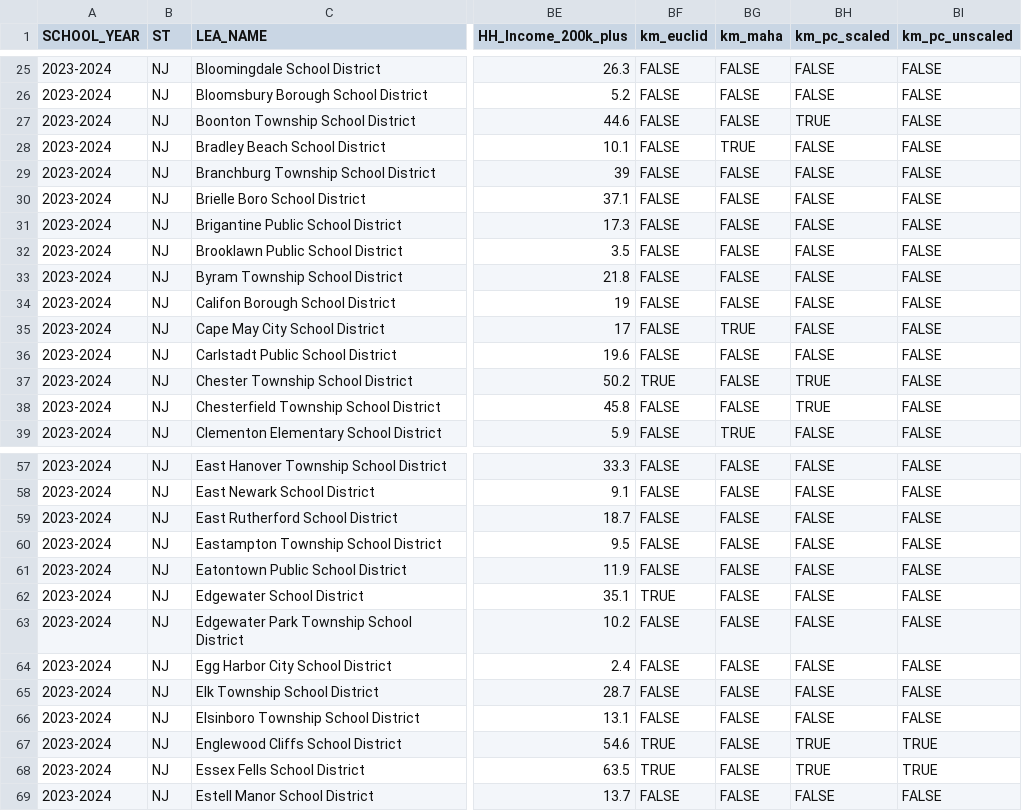
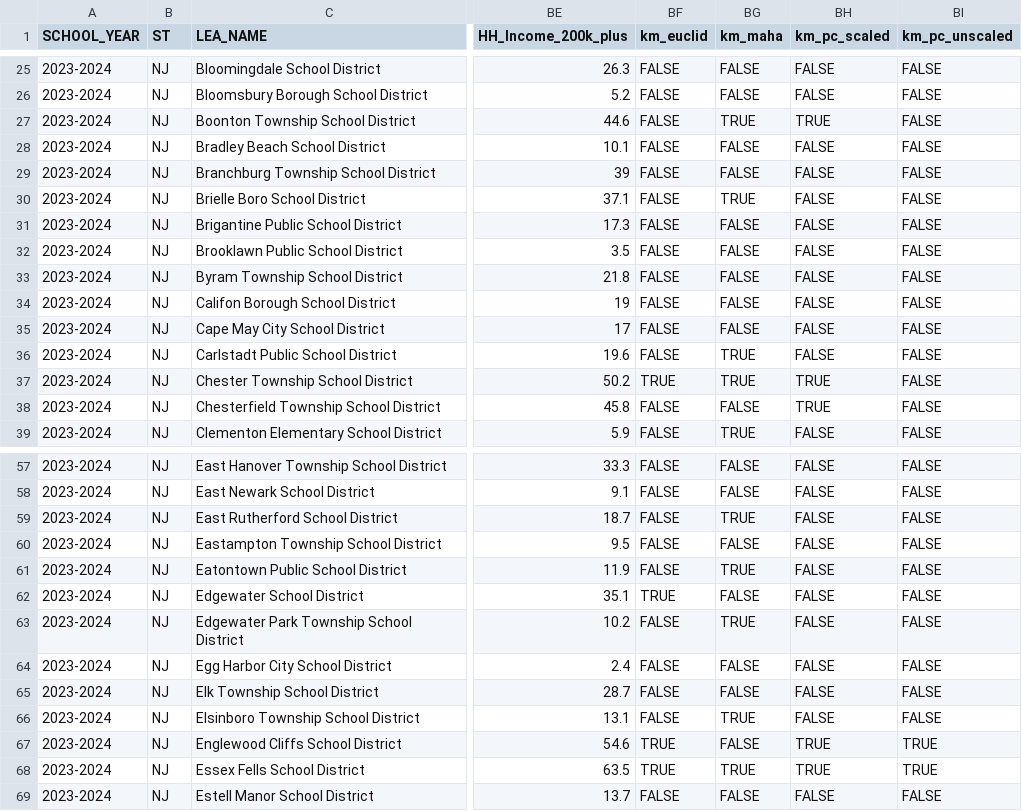
Before and after one commit to pmcrosta/pmc-website, a CSV file: docs/research/datasets/ccdnjk12_peers.csv, drawn as a sheet; only a part is shown, gaps mark what is left out; the diff covers the shown part only; the diff names each change by its address in the sheet, - before the commit and + after, or states it on an @@ line.

```diff
--- a/docs/research/datasets/ccdnjk12_peers.csv
+++ b/docs/research/datasets/ccdnjk12_peers.csv
-BG27 (km_maha): FALSE
+BG27 (km_maha): TRUE
-BG28 (km_maha): TRUE
+BG28 (km_maha): FALSE
-BG30 (km_maha): FALSE
+BG30 (km_maha): TRUE
-BG35 (km_maha): TRUE
+BG35 (km_maha): FALSE
-BG36:BG37 (km_maha): FALSE
+BG36:BG37 (km_maha): TRUE
-BG59 (km_maha): FALSE
+BG59 (km_maha): TRUE
-BG61 (km_maha): FALSE
+BG61 (km_maha): TRUE
-BG63 (km_maha): FALSE
+BG63 (km_maha): TRUE
-BG66 (km_maha): FALSE
+BG66 (km_maha): TRUE
-BG68 (km_maha): FALSE
+BG68 (km_maha): TRUE
```
Also changed, not shown: 50 edited cells elsewhere in this file, research/datasets/ccdnjk12_peers.csv, 54 other files.
